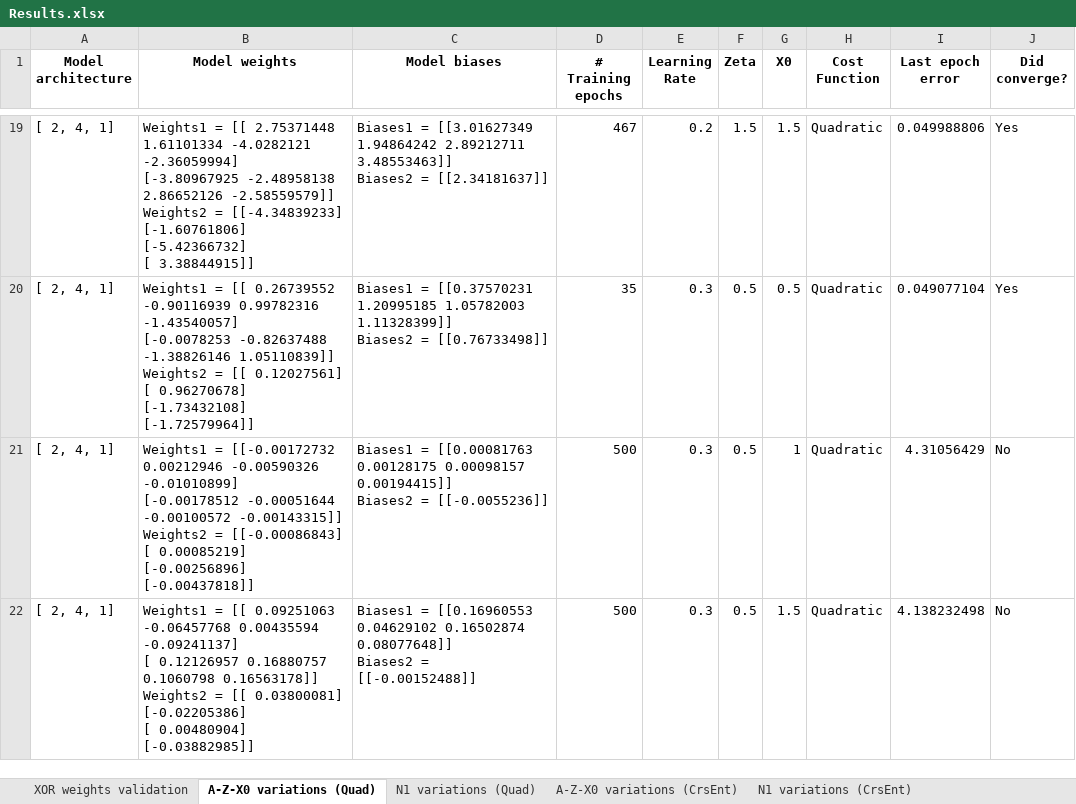
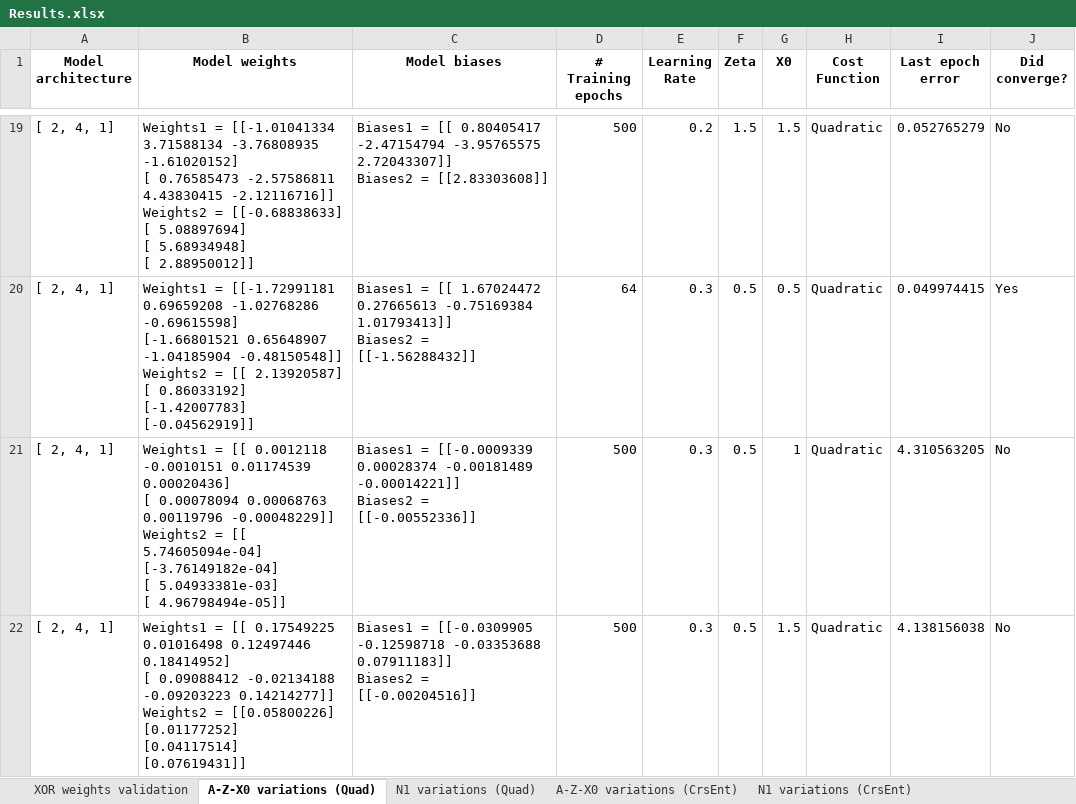
Before and after one commit to abe-shek/NN_CS6673, an Excel workbook: Results.xlsx, sheet A-Z-X0 variations (Quad), drawn as a sheet; only a part is shown, gaps mark what is left out; values as stored, in another font and other column widths than the file's, no borders; ↵ is a line break in a cell; the diff covers the shown part only; the diff names each change by its address in the sheet, - before the commit and + after, or states it on an @@ line.

```diff
--- a/Results.xlsx (sheet A-Z-X0 variations (Quad))
+++ b/Results.xlsx (sheet A-Z-X0 variations (Quad))
-B19 (Model weights): Weights1 = [[ 2.75371448 1.61101334 -4.0282121 -2.36059994] ↵ [-3.80967925 -2.48958138 2.86652126 -2.58559579]] ↵ Weights2 = [[-4.34839233] ↵ [-1.60761806] ↵ [-5.42366732] ↵ [ 3.38844915]]
+B19 (Model weights): Weights1 = [[-1.01041334 3.71588134 -3.76808935 -1.61020152] ↵ [ 0.76585473 -2.57586811 4.43830415 -2.12116716]] ↵ Weights2 = [[-0.68838633] ↵ [ 5.08897694] ↵ [ 5.68934948] ↵ [ 2.88950012]]
-C19 (Model biases): Biases1 = [[3.01627349 1.94864242 2.89212711 3.48553463]] ↵ Biases2 = [[2.34181637]]
+C19 (Model biases): Biases1 = [[ 0.80405417 -2.47154794 -3.95765575 2.72043307]] ↵ Biases2 = [[2.83303608]]
-D19 (# Training epochs): 467
+D19 (# Training epochs): 500
-I19 (Last epoch error): 0.049988806
+I19 (Last epoch error): 0.052765279
-J19 (Did converge?): Yes
+J19 (Did converge?): No
-B20 (Model weights): Weights1 = [[ 0.26739552 -0.90116939 0.99782316 -1.43540057] ↵ [-0.0078253 -0.82637488 -1.38826146 1.05110839]] ↵ Weights2 = [[ 0.12027561] ↵ [ 0.96270678] ↵ [-1.73432108] ↵ [-1.72579964]]
+B20 (Model weights): Weights1 = [[-1.72991181 0.69659208 -1.02768286 -0.69615598] ↵ [-1.66801521 0.65648907 -1.04185904 -0.48150548]] ↵ Weights2 = [[ 2.13920587] ↵ [ 0.86033192] ↵ [-1.42007783] ↵ [-0.04562919]]
-C20 (Model biases): Biases1 = [[0.37570231 1.20995185 1.05782003 1.11328399]] ↵ Biases2 = [[0.76733498]]
+C20 (Model biases): Biases1 = [[ 1.67024472 0.27665613 -0.75169384 1.01793413]] ↵ Biases2 = [[-1.56288432]]
-D20 (# Training epochs): 35
+D20 (# Training epochs): 64
-I20 (Last epoch error): 0.049077104
+I20 (Last epoch error): 0.049974415
-B21 (Model weights): Weights1 = [[-0.00172732 0.00212946 -0.00590326 -0.01010899] ↵ [-0.00178512 -0.00051644 -0.00100572 -0.00143315]] ↵ Weights2 = [[-0.00086843] ↵ [ 0.00085219] ↵ [-0.00256896] ↵ [-0.00437818]]
+B21 (Model weights): Weights1 = [[ 0.0012118 -0.0010151 0.01174539 0.00020436] ↵ [ 0.00078094 0.00068763 0.00119796 -0.00048229]] ↵ Weights2 = [[ 5.74605094e-04] ↵ [-3.76149182e-04] ↵ [ 5.04933381e-03] ↵ [ 4.96798494e-05]]
-C21 (Model biases): Biases1 = [[0.00081763 0.00128175 0.00098157 0.00194415]] ↵ Biases2 = [[-0.0055236]]
+C21 (Model biases): Biases1 = [[-0.0009339 0.00028374 -0.00181489 -0.00014221]] ↵ Biases2 = [[-0.00552336]]
-I21 (Last epoch error): 4.31056429
+I21 (Last epoch error): 4.310563205
-B22 (Model weights): …= [[ 0.09251063 -0.06457768 0.00435594 -0.09241137] ↵ [ 0.12126957 0.16880757 0.1060798 0.16563178]] ↵ Weights2 = [[ 0.03800081] ↵ [-0.02205386] ↵ [ 0.00480904] ↵ [-0.03882985]]
+B22 (Model weights): …= [[ 0.17549225 0.01016498 0.12497446 0.18414952] ↵ [ 0.09088412 -0.02134188 -0.09203223 0.14214277]] ↵ Weights2 = [[0.05800226] ↵ [0.01177252] ↵ [0.04117514] ↵ [0.07619431]]
-C22 (Model biases): Biases1 = [[0.16960553 0.04629102 0.16502874 0.08077648]] ↵ Biases2 = [[-0.00152488]]
+C22 (Model biases): Biases1 = [[-0.0309905 -0.12598718 -0.03353688 0.07911183]] ↵ Biases2 = [[-0.00204516]]
-I22 (Last epoch error): 4.138232498
+I22 (Last epoch error): 4.138156038
```
Also changed, not shown: 88 edited cells elsewhere in this sheet, sheet N1 variations (Quad), sheet N1 variations (CrsEnt), sheet A-Z-X0 variations (CrsEnt), 2 other files.
